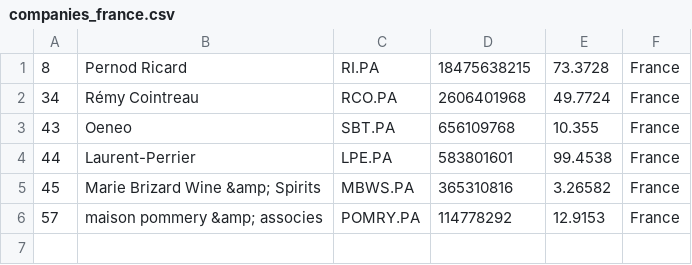
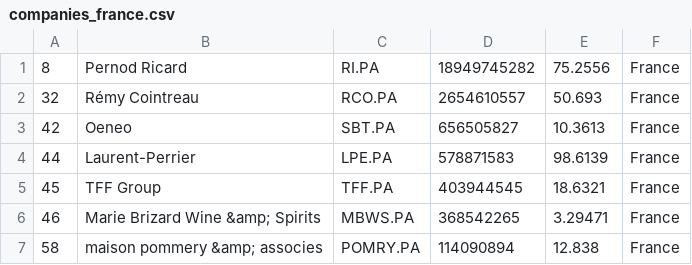
Before and after one commit to Andyflow28/merida-june-6-2024, a CSV file: companies_france.csv, drawn as a sheet.

```diff
--- a/companies_france.csv
+++ b/companies_france.csv
@@ -1,6 +1,7 @@
-"8","Pernod Ricard","RI.PA","18475638215","73.3728","France"
-"34","Rémy Cointreau","RCO.PA","2606401968","49.7724","France"
-"43","Oeneo","SBT.PA","656109768","10.355","France"
-"44","Laurent-Perrier","LPE.PA","583801601","99.4538","France"
-"45","Marie Brizard Wine &amp; Spirits","MBWS.PA","365310816","3.26582","France"
-"57","maison pommery &amp; associes","POMRY.PA","114778292","12.9153","France"
+"8","Pernod Ricard","RI.PA","18949745282","75.2556","France"
+"32","Rémy Cointreau","RCO.PA","2654610557","50.693","France"
+"42","Oeneo","SBT.PA","656505827","10.3613","France"
+"44","Laurent-Perrier","LPE.PA","578871583","98.6139","France"
+"45","TFF Group","TFF.PA","403944545","18.6321","France"
+"46","Marie Brizard Wine &amp; Spirits","MBWS.PA","368542265","3.29471","France"
+"58","maison pommery &amp; associes","POMRY.PA","114090894","12.838","France"
```
Also changed, not shown: companies-all.csv, companies_germany.csv, 1 other file.
